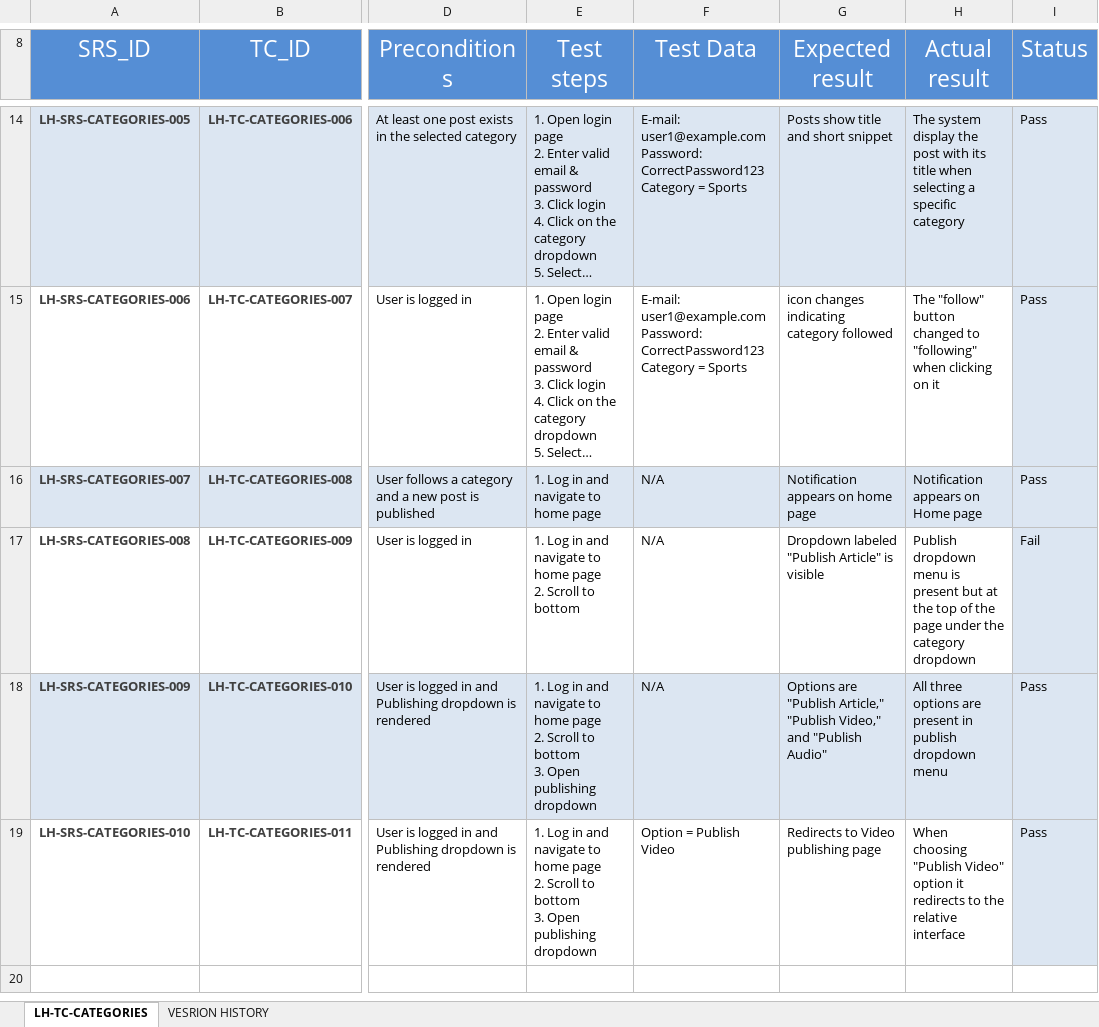
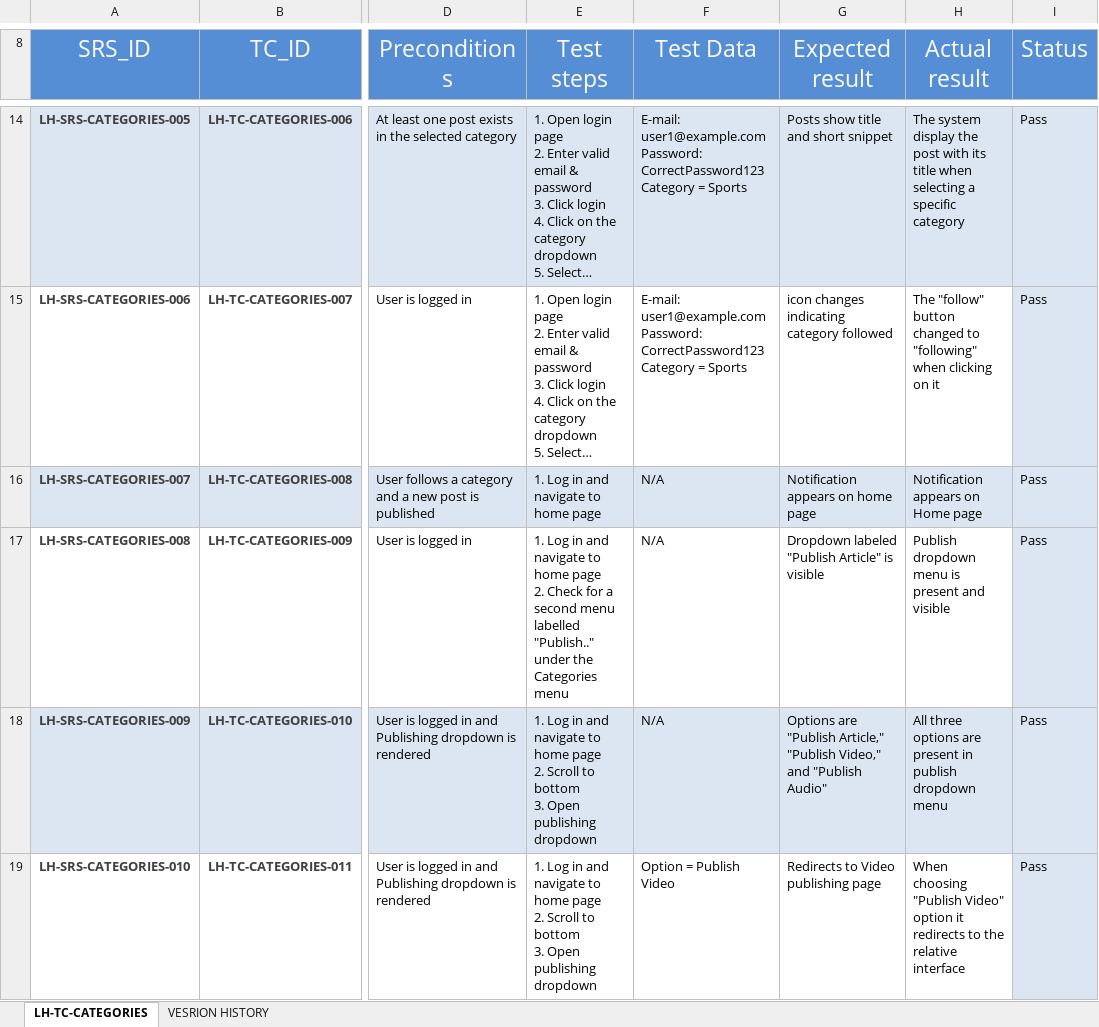
Before and after one commit to EmanAbusalim/Group-3-Learning-hub, an Excel workbook: LH_TESTCASES/LH_TC_CATEGORIES.xlsx, sheet LH-TC-CATEGORIES, drawn as a sheet; only a part is shown, gaps mark what is left out; long unchanged cells end in …; values as stored, in another font and other column widths than the file's, no borders; conditional formats not drawn; ↵ is a line break in a cell; the diff names each change by its address in the sheet, - before the commit and + after, or states it on an @@ line.

```diff
--- a/LH_TESTCASES/LH_TC_CATEGORIES.xlsx (sheet LH-TC-CATEGORIES)
+++ b/LH_TESTCASES/LH_TC_CATEGORIES.xlsx (sheet LH-TC-CATEGORIES)
-E17 (Test steps): …page ↵ 2. Scroll to bottom
+E17 (Test steps): …page ↵ 2. Check for a second menu labelled "Publish.." under the Categories menu
-H17 (Actual result): …is present but at the top of the page under the category dropdown
+H17 (Actual result): …is present and visible
-I17 (Status): Fail
+I17 (Status): Pass
```
Also changed, not shown: sheet VESRION HISTORY.
